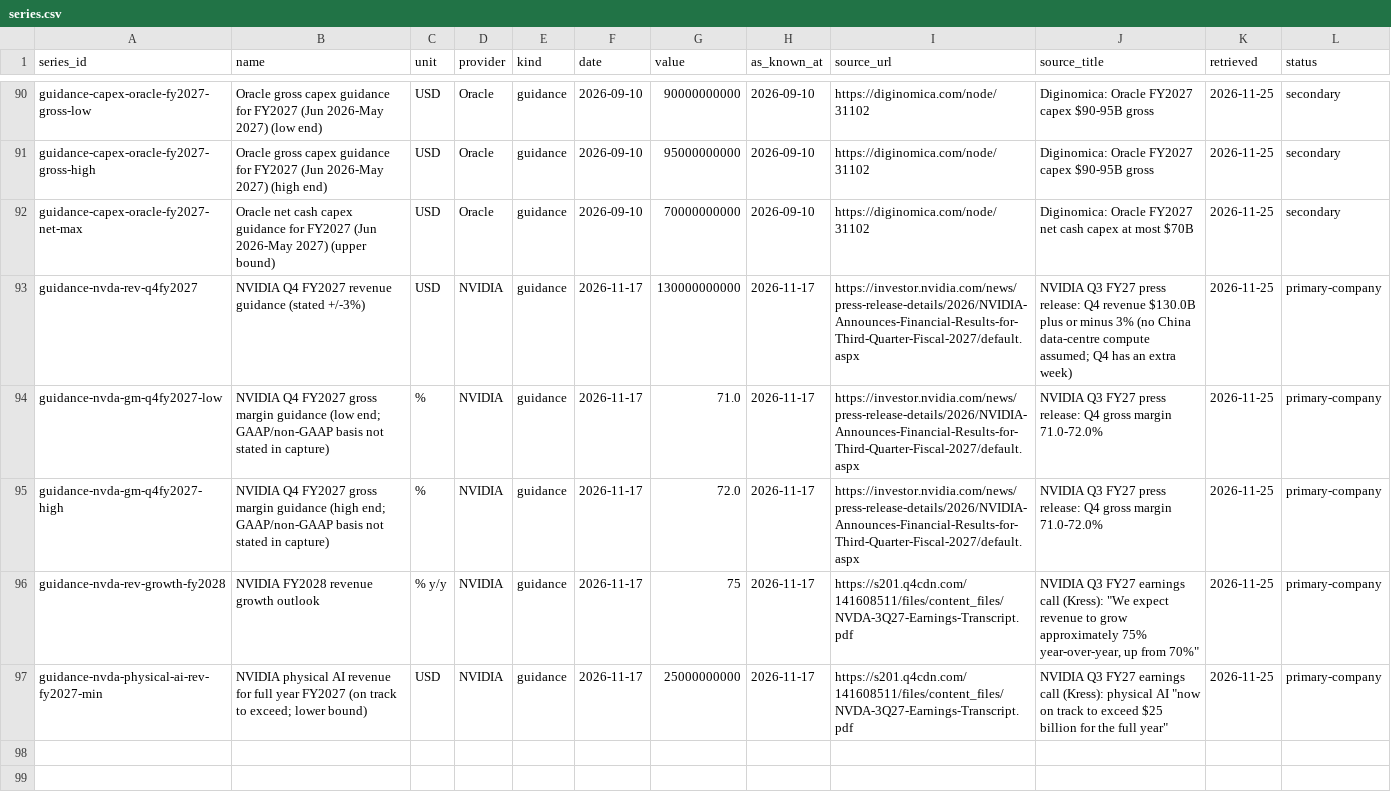
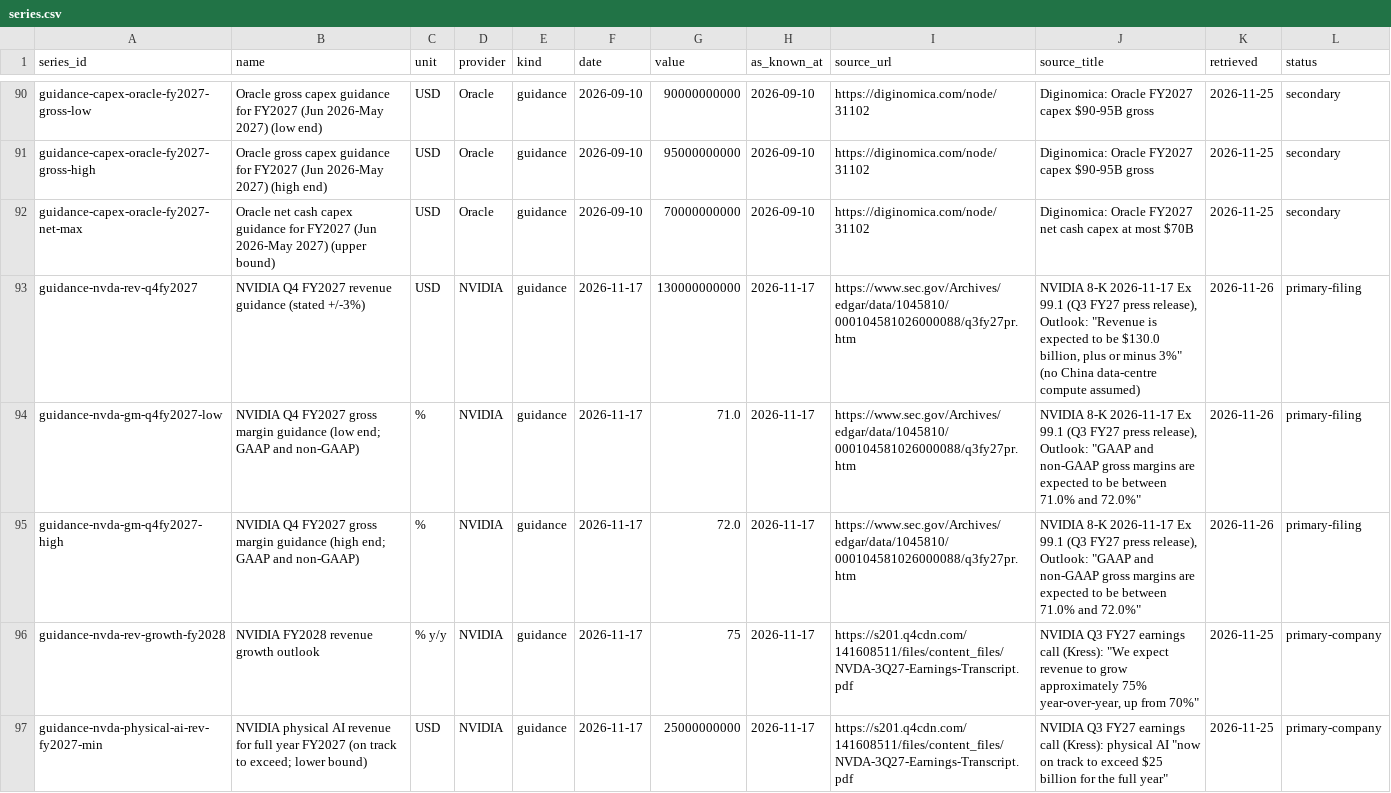
Before and after one commit to creightonwjones-hue/AI-Demand-Model, a CSV file: data/manual/series.csv, drawn as a sheet; only a part is shown, gaps mark what is left out.

```diff
--- a/data/manual/series.csv
+++ b/data/manual/series.csv
@@ -92,5 +92,5 @@ guidance-capex-oracle-fy2027-gross-high,Oracle gross capex guidance for FY2027 (
 guidance-capex-oracle-fy2027-net-max,Oracle net cash capex guidance for FY2027 (Jun 2026-May 2027) (upper bound),USD,Oracle,guidance,2026-09-10,70000000000,2026-09-10,https://diginomica.com/node/31102,Diginomica: Oracle FY2027 net cash capex at most $70B,2026-11-25,secondary
-guidance-nvda-rev-q4fy2027,NVIDIA Q4 FY2027 revenue guidance (stated +/-3%),USD,NVIDIA,guidance,2026-11-17,130000000000,2026-11-17,https://investor.nvidia.com/news/press-release-details/2026/NVIDIA-Announces-Financial-Results-for-Third-Quarter-Fiscal-2027/default.aspx,NVIDIA Q3 FY27 press release: Q4 revenue $130.0B plus or minus 3% (no China data-centre compute assumed; Q4 has an extra week),2026-11-25,primary-company
-guidance-nvda-gm-q4fy2027-low,NVIDIA Q4 FY2027 gross margin guidance (low end; GAAP/non-GAAP basis not stated in capture),%,NVIDIA,guidance,2026-11-17,71.0,2026-11-17,https://investor.nvidia.com/news/press-release-details/2026/NVIDIA-Announces-Financial-Results-for-Third-Quarter-Fiscal-2027/default.aspx,NVIDIA Q3 FY27 press release: Q4 gross margin 71.0-72.0%,2026-11-25,primary-company
-guidance-nvda-gm-q4fy2027-high,NVIDIA Q4 FY2027 gross margin guidance (high end; GAAP/non-GAAP basis not stated in capture),%,NVIDIA,guidance,2026-11-17,72.0,2026-11-17,https://investor.nvidia.com/news/press-release-details/2026/NVIDIA-Announces-Financial-Results-for-Third-Quarter-Fiscal-2027/default.aspx,NVIDIA Q3 FY27 press release: Q4 gross margin 71.0-72.0%,2026-11-25,primary-company
+guidance-nvda-rev-q4fy2027,NVIDIA Q4 FY2027 revenue guidance (stated +/-3%),USD,NVIDIA,guidance,2026-11-17,130000000000,2026-11-17,https://www.sec.gov/Archives/edgar/data/1045810/000104581026000088/q3fy27pr.htm,"NVIDIA 8-K 2026-11-17 Ex 99.1 (Q3 FY27 press release), Outlook: ""Revenue is expected to be $130.0 billion, plus or minus 3%"" (no China data-centre compute assumed)",2026-11-26,primary-filing
+guidance-nvda-gm-q4fy2027-low,NVIDIA Q4 FY2027 gross margin guidance (low end; GAAP and non-GAAP),%,NVIDIA,guidance,2026-11-17,71.0,2026-11-17,https://www.sec.gov/Archives/edgar/data/1045810/000104581026000088/q3fy27pr.htm,"NVIDIA 8-K 2026-11-17 Ex 99.1 (Q3 FY27 press release), Outlook: ""GAAP and non-GAAP gross margins are expected to be between 71.0% and 72.0%""",2026-11-26,primary-filing
+guidance-nvda-gm-q4fy2027-high,NVIDIA Q4 FY2027 gross margin guidance (high end; GAAP and non-GAAP),%,NVIDIA,guidance,2026-11-17,72.0,2026-11-17,https://www.sec.gov/Archives/edgar/data/1045810/000104581026000088/q3fy27pr.htm,"NVIDIA 8-K 2026-11-17 Ex 99.1 (Q3 FY27 press release), Outlook: ""GAAP and non-GAAP gross margins are expected to be between 71.0% and 72.0%""",2026-11-26,primary-filing
 guidance-nvda-rev-growth-fy2028,NVIDIA FY2028 revenue growth outlook,% y/y,NVIDIA,guidance,2026-11-17,75,2026-11-17,https://s201.q4cdn.com/141608511/files/content_files/NVDA-3Q27-Earnings-Transcript.pdf,"NVIDIA Q3 FY27 earnings call (Kress): ""We expect revenue to grow approximately 75% year-over-year, up from 70%""",2026-11-25,primary-company
```
Also changed, not shown: 7 other files.
